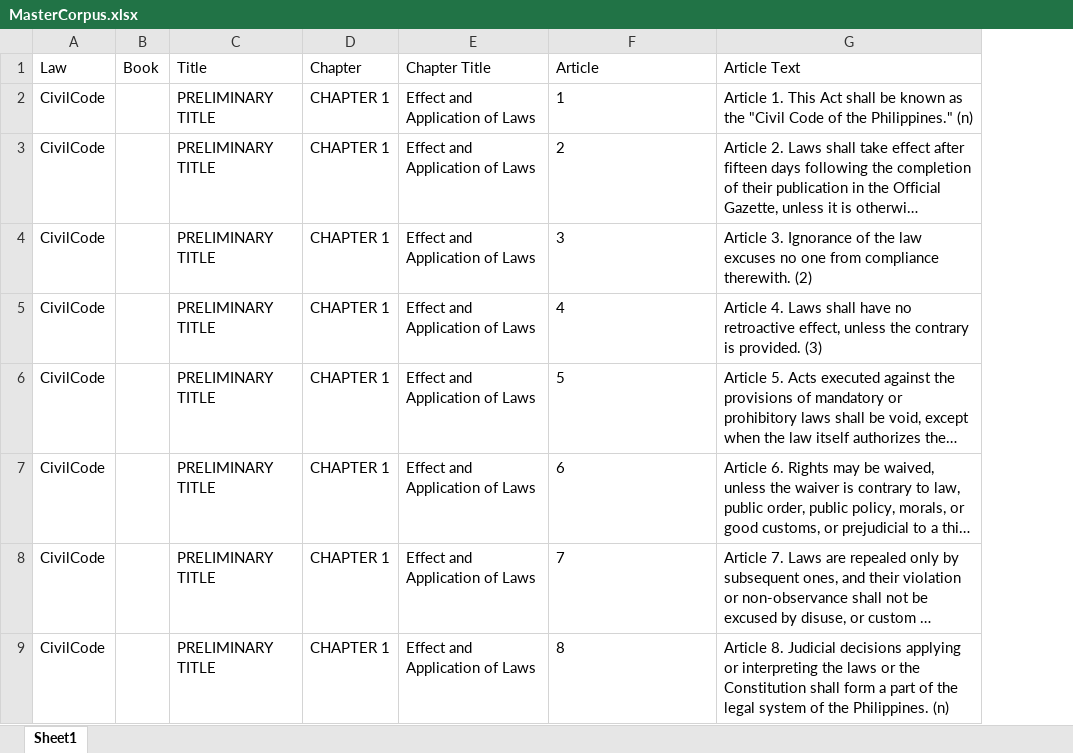
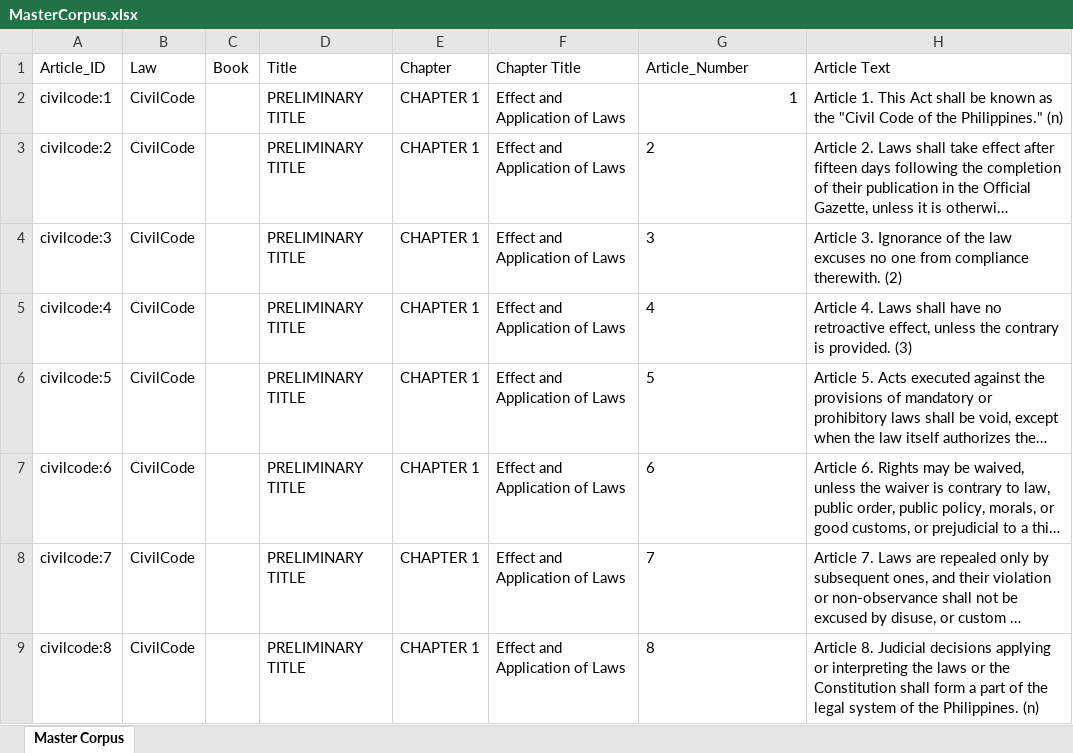
Before and after one commit to student-jksuyom/CATALYST, an Excel workbook: DATA/Corpus/MasterCorpus.xlsx, sheet Master Corpus, drawn as a sheet; only a part is shown; long unchanged cells end in …; values as stored, in another font and other column widths than the file's, no borders; addresses are those after the commit; the diff names each change by its address in the sheet, - before the commit and + after, or states it on an @@ line.

```diff
--- a/DATA/Corpus/MasterCorpus.xlsx (sheet Master Corpus)
+++ b/DATA/Corpus/MasterCorpus.xlsx (sheet Master Corpus)
-sheet tab: Sheet1
+sheet tab: Master Corpus
+column A (Article_ID), rows 2-9: civilcode:1 | civilcode:2 | civilcode:3 | civilcode:4 | civilcode:5 | civilcode:6 | civilcode:7 | civilcode:8
-G1: Article
+G1: Article_Number
-G2 alignment: left
+G2 alignment: right
```
Also changed, not shown: DATA/Datasets/Testingdataset.xlsx, DATA/Datasets/Trainingdataset.xlsx, 21 other files.
